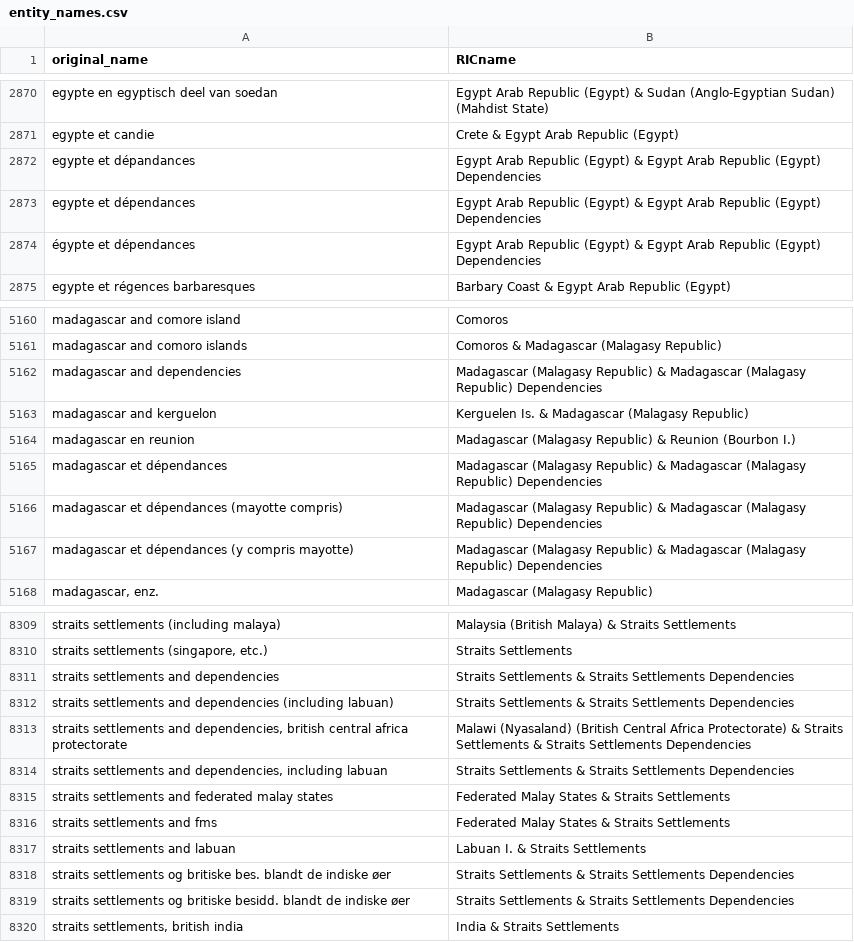
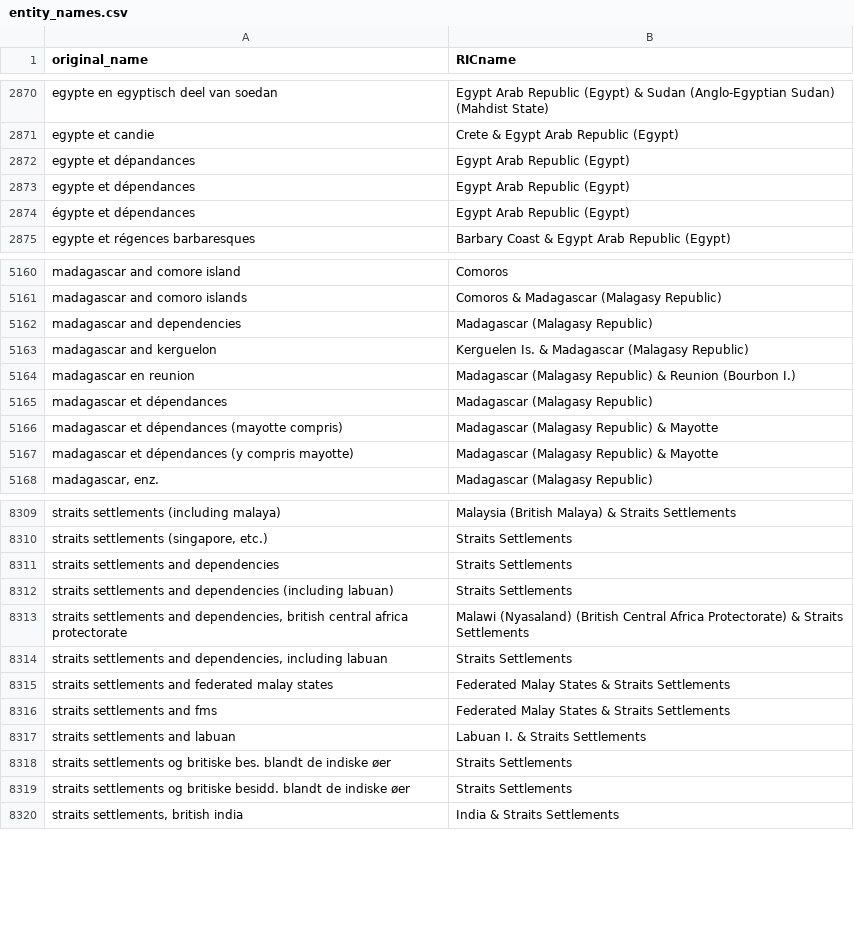
Before and after one commit to medialab/ricardo_data, a CSV file: data/entity_names.csv, drawn as a sheet; only a part is shown, gaps mark what is left out; the diff covers the shown part only.

Commit message:
Remove extension 'Dependencies'

```diff
--- a/data/entity_names.csv
+++ b/data/entity_names.csv
@@ -2871,5 +2871,5 @@ egypte en egyptisch deel van soedan,Egypt Arab Republic (Egypt) & Sudan (Anglo-E
 egypte et candie,Crete & Egypt Arab Republic (Egypt)
-egypte et dépandances,Egypt Arab Republic (Egypt) & Egypt Arab Republic (Egypt) Dependencies
-egypte et dépendances,Egypt Arab Republic (Egypt) & Egypt Arab Republic (Egypt) Dependencies
-égypte et dépendances,Egypt Arab Republic (Egypt) & Egypt Arab Republic (Egypt) Dependencies
+egypte et dépandances,Egypt Arab Republic (Egypt)
+egypte et dépendances,Egypt Arab Republic (Egypt)
+égypte et dépendances,Egypt Arab Republic (Egypt)
 egypte et régences barbaresques,Barbary Coast & Egypt Arab Republic (Egypt)
@@ -5161,8 +5161,8 @@ madagascar and comore island,Comoros
 madagascar and comoro islands,Comoros & Madagascar (Malagasy Republic)
-madagascar and dependencies,Madagascar (Malagasy Republic) & Madagascar (Malagasy Republic) Dependencies
+madagascar and dependencies,Madagascar (Malagasy Republic)
 madagascar and kerguelon,Kerguelen Is. & Madagascar (Malagasy Republic)
 madagascar en reunion,Madagascar (Malagasy Republic) & Reunion (Bourbon I.)
-madagascar et dépendances,Madagascar (Malagasy Republic) & Madagascar (Malagasy Republic) Dependencies
-madagascar et dépendances (mayotte compris),Madagascar (Malagasy Republic) & Madagascar (Malagasy Republic) Dependencies
-madagascar et dépendances (y compris mayotte),Madagascar (Malagasy Republic) & Madagascar (Malagasy Republic) Dependencies
+madagascar et dépendances,Madagascar (Malagasy Republic)
+madagascar et dépendances (mayotte compris),Madagascar (Malagasy Republic) & Mayotte
+madagascar et dépendances (y compris mayotte),Madagascar (Malagasy Republic) & Mayotte
 "madagascar, enz.",Madagascar (Malagasy Republic)
@@ -8310,6 +8310,6 @@ straits settlements (including malaya),Malaysia (British Malaya) & Straits Settl
 "straits settlements (singapore, etc.)",Straits Settlements
-straits settlements and dependencies,Straits Settlements & Straits Settlements Dependencies
-straits settlements and dependencies (including labuan),Straits Settlements & Straits Settlements Dependencies
-"straits settlements and dependencies, british central africa protectorate",Malawi (Nyasaland) (British Central Africa Protectorate) & Straits Settlements & Straits Settlements Dependencies
-"straits settlements and dependencies, including labuan",Straits Settlements & Straits Settlements Dependencies
+straits settlements and dependencies,Straits Settlements
+straits settlements and dependencies (including labuan),Straits Settlements
+"straits settlements and dependencies, british central africa protectorate",Malawi (Nyasaland) (British Central Africa Protectorate) & Straits Settlements
+"straits settlements and dependencies, including labuan",Straits Settlements
 straits settlements and federated malay states,Federated Malay States & Straits Settlements
@@ -8317,4 +8317,4 @@ straits settlements and fms,Federated Malay States & Straits Settlements
 straits settlements and labuan,Labuan I. & Straits Settlements
-straits settlements og britiske bes. blandt de indiske øer,Straits Settlements & Straits Settlements Dependencies
-straits settlements og britiske besidd. blandt de indiske øer,Straits Settlements & Straits Settlements Dependencies
+straits settlements og britiske bes. blandt de indiske øer,Straits Settlements
+straits settlements og britiske besidd. blandt de indiske øer,Straits Settlements
 "straits settlements, british india",India & Straits Settlements
```
Also changed, not shown: 20 edited cells elsewhere in this file.
